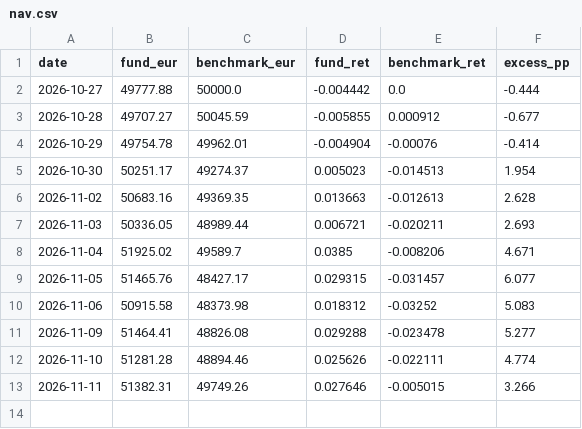
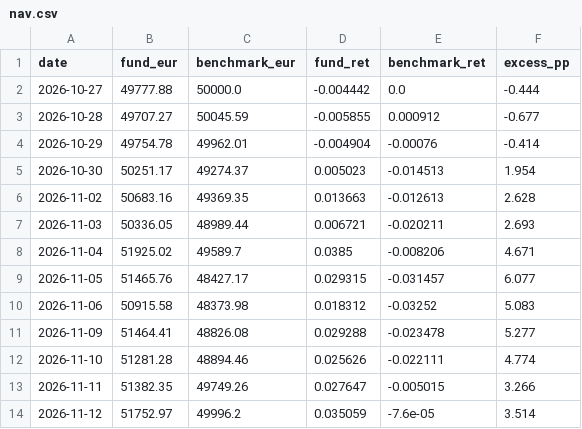
Before and after one commit to jtochanucleoai-netizen/demo-fund-tracker, a CSV file: data/tracker/nav.csv, drawn as a sheet.

```diff
--- a/data/tracker/nav.csv
+++ b/data/tracker/nav.csv
@@ -12,2 +12,3 @@ date,fund_eur,benchmark_eur,fund_ret,benchmark_ret,excess_pp
 2026-11-10,51281.28,48894.46,0.025626,-0.022111,4.774
-2026-11-11,51382.31,49749.26,0.027646,-0.005015,3.266
+2026-11-11,51382.35,49749.26,0.027647,-0.005015,3.266
+2026-11-12,51752.97,49996.2,0.035059,-7.6e-05,3.514
```
Also changed, not shown: 1 other file.
